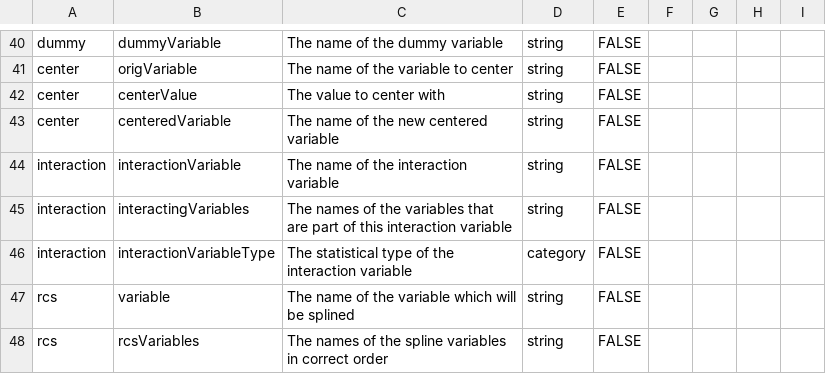
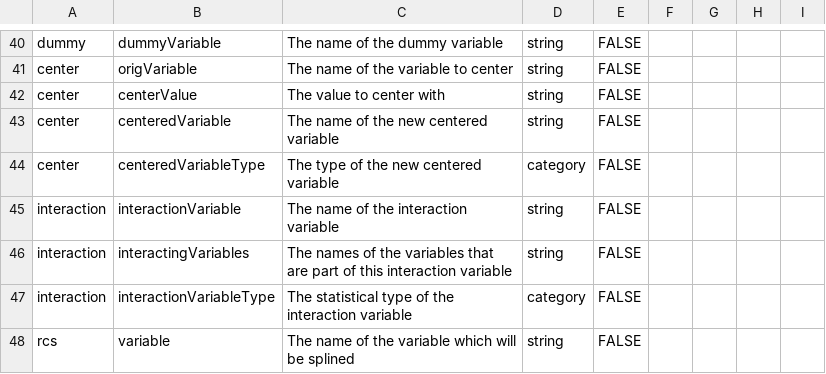
Before and after one commit to Big-Life-Lab/model-parameters, a CSV file: inst/metadata/column-metadata.csv, drawn as a sheet; only a part is shown, gaps mark what is left out; the shorter side is filled out with more unchanged rows.

```diff
--- a/inst/metadata/column-metadata.csv
+++ b/inst/metadata/column-metadata.csv
@@ -43,2 +43,3 @@ center,centerValue,The value to center with,string,FALSE,,,,
 center,centeredVariable,The name of the new centered variable,string,FALSE,,,,
+center,centeredVariableType,The type of the new centered variable,category,FALSE,,,,,
 interaction,interactionVariable,The name of the interaction variable,string,FALSE,,,,
```
Also changed, not shown: inst/metadata/column-category.csv.
